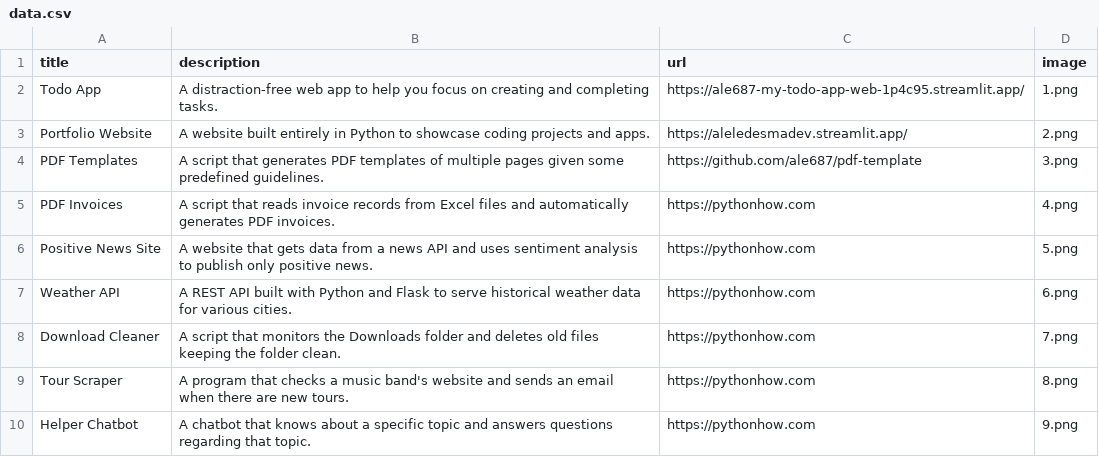
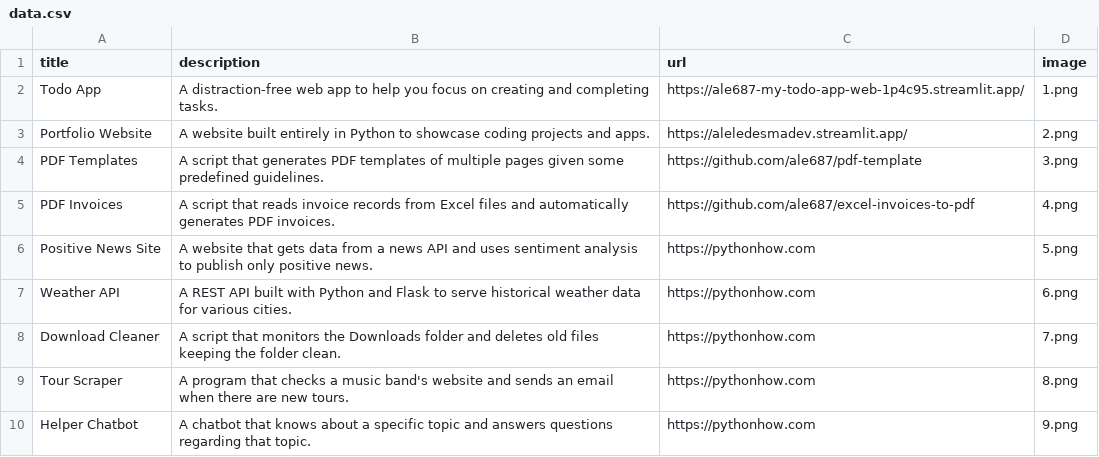
Before and after one commit to ale687/mi_web, a CSV file: data.csv, drawn as a sheet; only a part is shown.

Commit message:
Add new app

```diff
--- a/data.csv
+++ b/data.csv
@@ -4,3 +4,3 @@ Portfolio Website;A website built entirely in Python to showcase coding projects
 PDF Templates;A script that generates PDF templates of multiple pages given some predefined guidelines.;https://github.com/ale687/pdf-template;3.png
-PDF Invoices;A script that reads invoice records from Excel files and automatically generates PDF invoices.;https://pythonhow.com;4.png
+PDF Invoices;A script that reads invoice records from Excel files and automatically generates PDF invoices.;https://github.com/ale687/excel-invoices-to-pdf;4.png
 Positive News Site;A website that gets data from a news API and uses sentiment analysis to publish only positive news.;https://pythonhow.com;5.png
```
